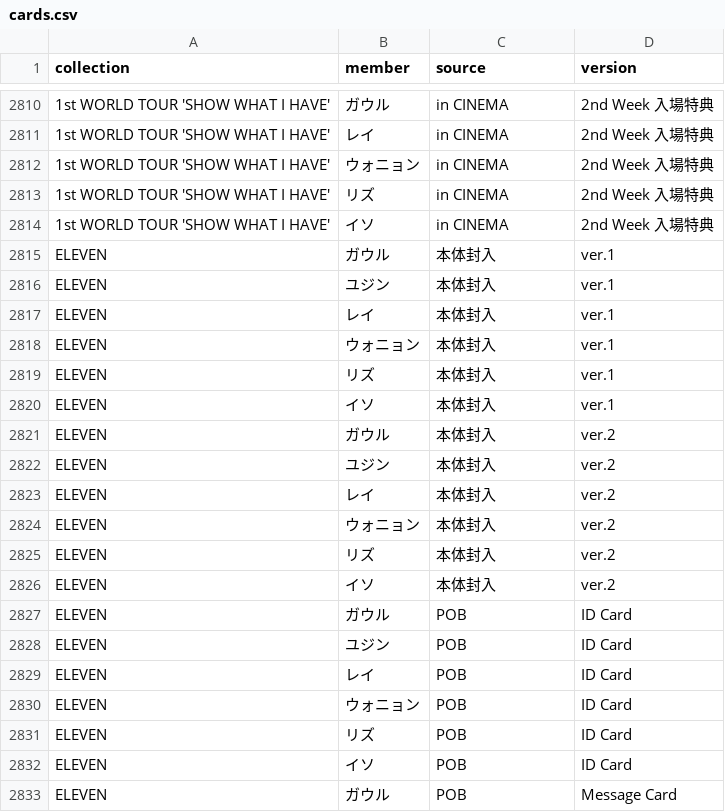
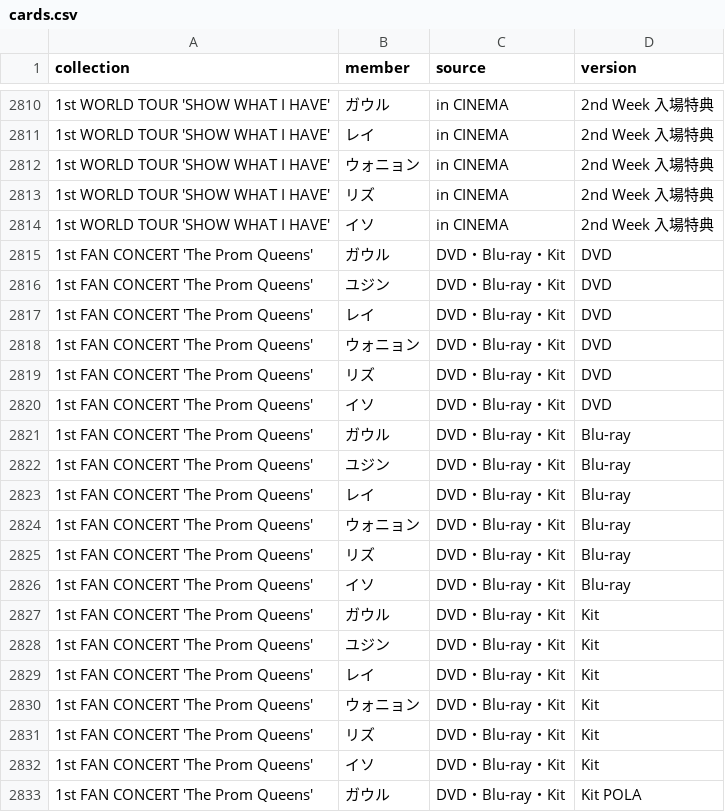
Before and after one commit to kazukinakazawa122-debug/pocamaster, a CSV file: public/seed/cards.csv, drawn as a sheet; only a part is shown, gaps mark what is left out; the shorter side is filled out with more unchanged rows; the diff covers the shown part only; the diff names each change by its address in the sheet, - before the commit and + after, or states it on an @@ line.

```diff
--- a/public/seed/cards.csv
+++ b/public/seed/cards.csv
+row 2815: 1st FAN CONCERT 'The Prom Queens' | ガウル | DVD・Blu-ray・Kit | DVD
+row 2816: 1st FAN CONCERT 'The Prom Queens' | ユジン | DVD・Blu-ray・Kit | DVD
+row 2817: 1st FAN CONCERT 'The Prom Queens' | レイ | DVD・Blu-ray・Kit | DVD
+row 2818: 1st FAN CONCERT 'The Prom Queens' | ウォニョン | DVD・Blu-ray・Kit | DVD
+row 2819: 1st FAN CONCERT 'The Prom Queens' | リズ | DVD・Blu-ray・Kit | DVD
+row 2820: 1st FAN CONCERT 'The Prom Queens' | イソ | DVD・Blu-ray・Kit | DVD
+row 2821: 1st FAN CONCERT 'The Prom Queens' | ガウル | DVD・Blu-ray・Kit | Blu-ray
+row 2822: 1st FAN CONCERT 'The Prom Queens' | ユジン | DVD・Blu-ray・Kit | Blu-ray
+row 2823: 1st FAN CONCERT 'The Prom Queens' | レイ | DVD・Blu-ray・Kit | Blu-ray
+row 2824: 1st FAN CONCERT 'The Prom Queens' | ウォニョン | DVD・Blu-ray・Kit | Blu-ray
+row 2825: 1st FAN CONCERT 'The Prom Queens' | リズ | DVD・Blu-ray・Kit | Blu-ray
+row 2826: 1st FAN CONCERT 'The Prom Queens' | イソ | DVD・Blu-ray・Kit | Blu-ray
+row 2827: 1st FAN CONCERT 'The Prom Queens' | ガウル | DVD・Blu-ray・Kit | Kit
+row 2828: 1st FAN CONCERT 'The Prom Queens' | ユジン | DVD・Blu-ray・Kit | Kit
+row 2829: 1st FAN CONCERT 'The Prom Queens' | レイ | DVD・Blu-ray・Kit | Kit
+row 2830: 1st FAN CONCERT 'The Prom Queens' | ウォニョン | DVD・Blu-ray・Kit | Kit
+row 2831: 1st FAN CONCERT 'The Prom Queens' | リズ | DVD・Blu-ray・Kit | Kit
+row 2832: 1st FAN CONCERT 'The Prom Queens' | イソ | DVD・Blu-ray・Kit | Kit
+row 2833: 1st FAN CONCERT 'The Prom Queens' | ガウル | DVD・Blu-ray・Kit | Kit POLA
```
Also changed, not shown: 23 added rows elsewhere in this file, 3 other files.
